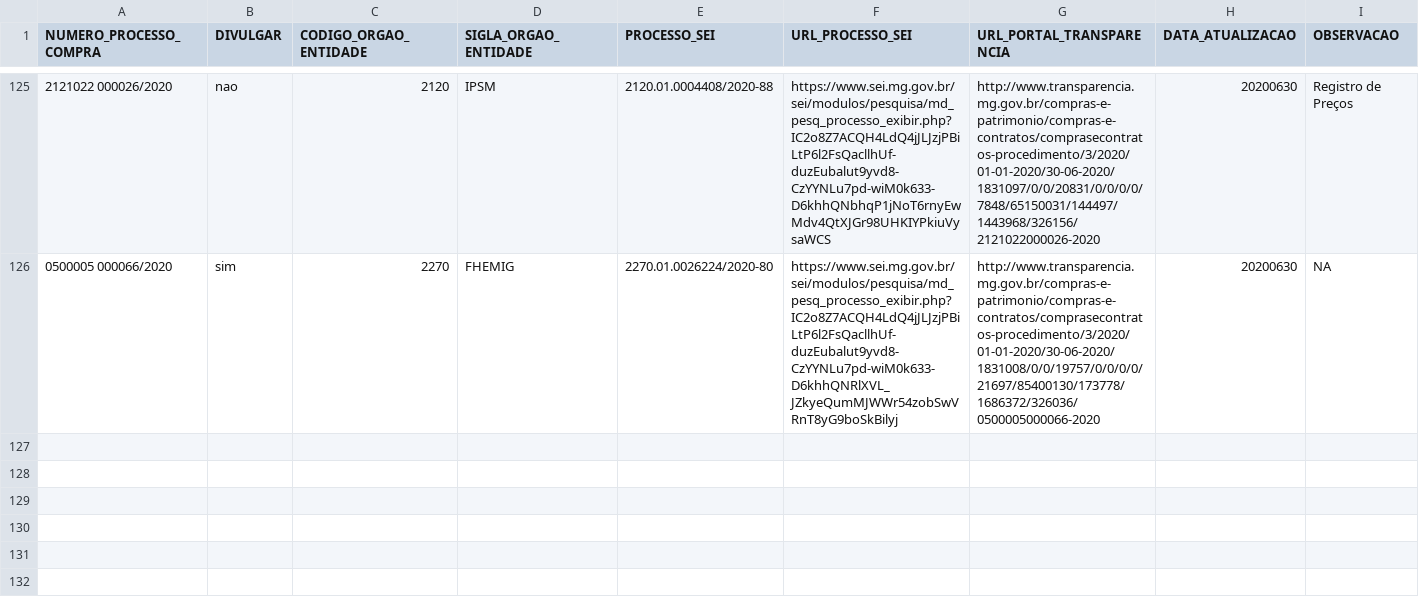
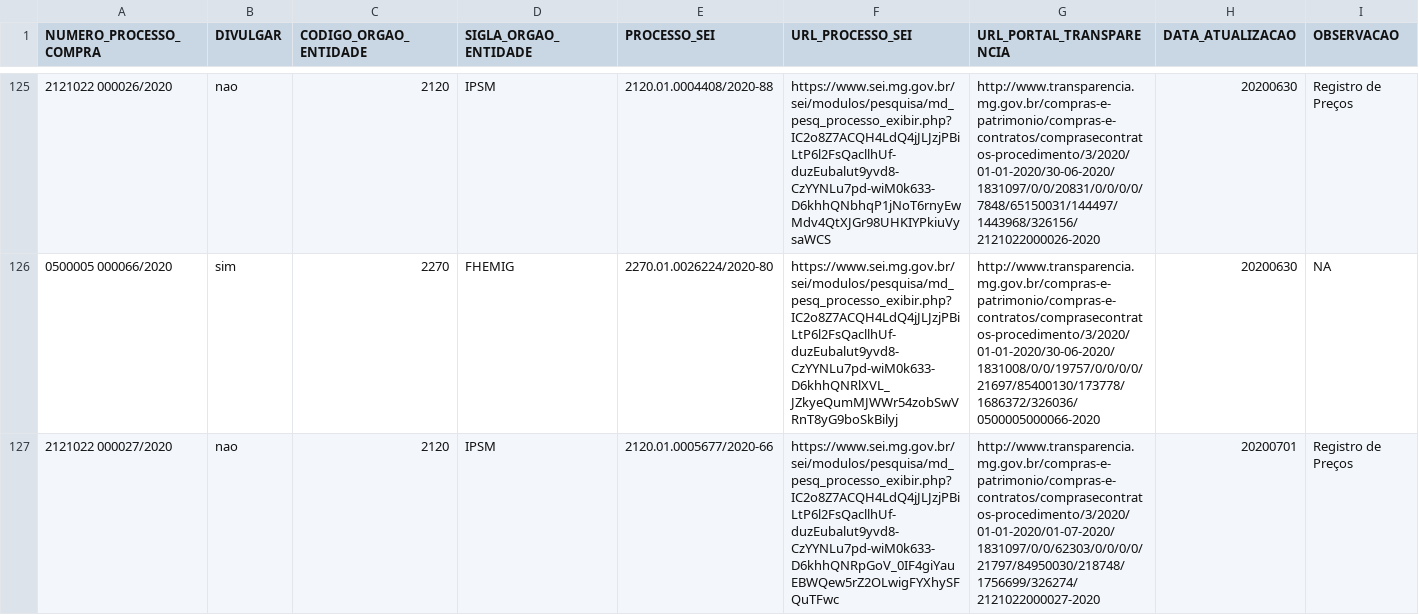
Before and after one commit to transparencia-mg/dt-contratacoes-coronavirus, a CSV file: data-raw/compras-coronavirus-controle.csv, drawn as a sheet; only a part is shown, gaps mark what is left out; the diff names each change by its address in the sheet, - before the commit and + after, or states it on an @@ line.

Commit message:
Acrescenta processo do IPSM na planilha controle

```diff
--- a/data-raw/compras-coronavirus-controle.csv
+++ b/data-raw/compras-coronavirus-controle.csv
+row 127: 2121022 000027/2020 | nao | 2120 | IPSM | 2120.01.0005677/2020-66 | https://www.sei.mg.gov.br/sei/modulos/pesquisa/md_pesq_processo_exibir.php?IC2o8Z7ACQH4LdQ4jJLJzjPBiLtP6l2FsQacllhUf-duzEubalut9yvd8-CzYYNLu7pd-wiM0k633-D6khhQNRpGoV_0IF4giYauEBWQew5rZ2OLwigFYXhySFQuTFwc | http://www.transparencia.mg.gov.br/compras-e-patrimonio/compras-e-contratos/comprasecontratos-procedimento/3/2020/01-01-2020/01-07-2020/1831097/0/0/62303/0/0/0/0/21797/84950030/218748/1756699/326274/2121022000027-2020 | 20200701 | Registro de Preços
```
